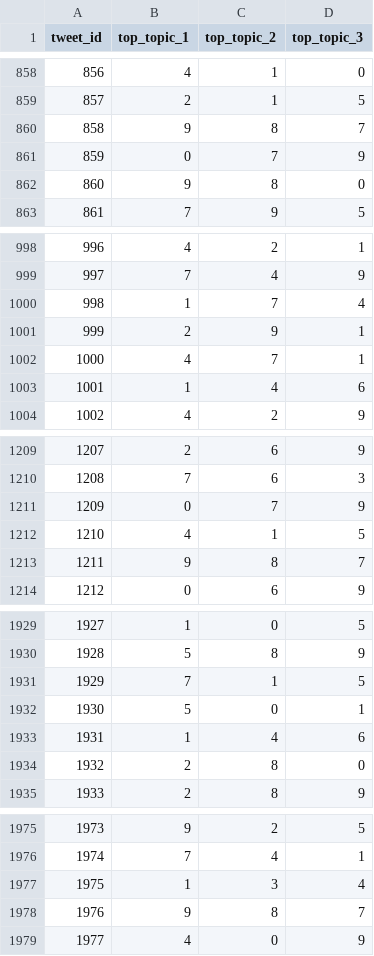
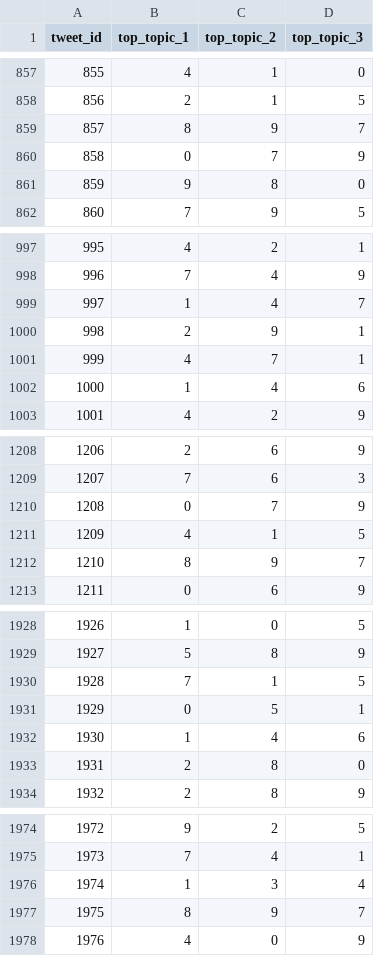
Before and after one commit to masun/SpamDetection, a CSV file: datasets/idTuitsWithTopTopics.csv, drawn as a sheet; only a part is shown, gaps mark what is left out; removed rows and columns are numbered as before the commit, all else as after; the diff covers the shown part only; the diff names each change by its address in the sheet, - before the commit and + after, or states it on an @@ line.

```diff
--- a/datasets/idTuitsWithTopTopics.csv
+++ b/datasets/idTuitsWithTopTopics.csv
@@ column A (tweet_id) renumbered from row 2 down @@
@@ row 860 moved to row 1852: 1850 @@
+row 859: 857 | 8 | 9 | 7
-row 1000: 998 | 1 | 7 | 4
+row 999: 997 | 1 | 4 | 7
-row 1213: 1211 | 9 | 8 | 7
+row 1212: 1210 | 8 | 9 | 7
-row 1932: 1930 | 5 | 0 | 1
+row 1931: 1929 | 0 | 5 | 1
-row 1978: 1976 | 9 | 8 | 7
+row 1977: 1975 | 8 | 9 | 7
```
Also changed, not shown: 2 removed rows, 1 moved row and 25 edited cells elsewhere in this file, datasets/topicsWithTopWords.csv, datasets/tuits_solo_texto.csv, 1 other file.
